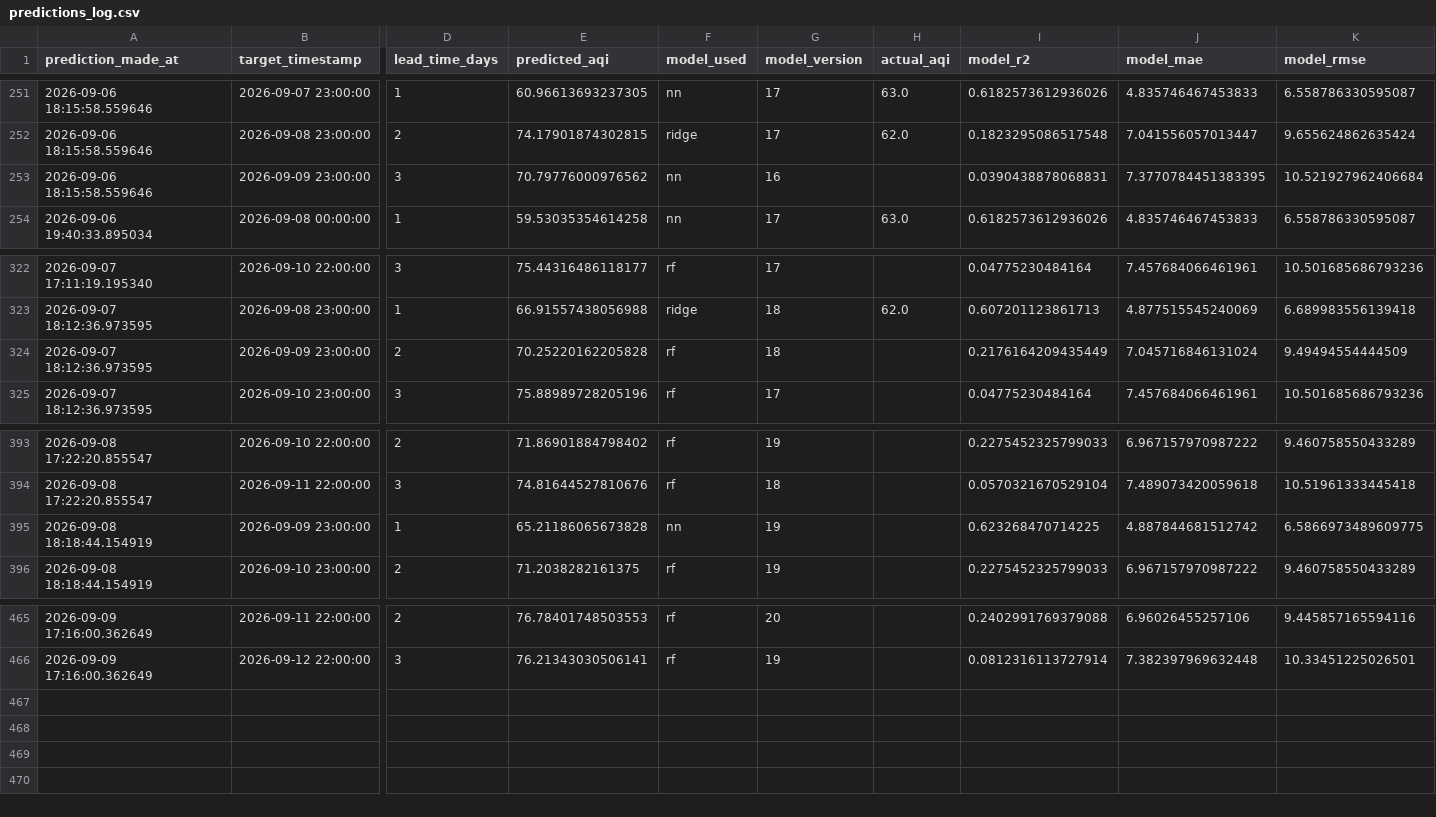
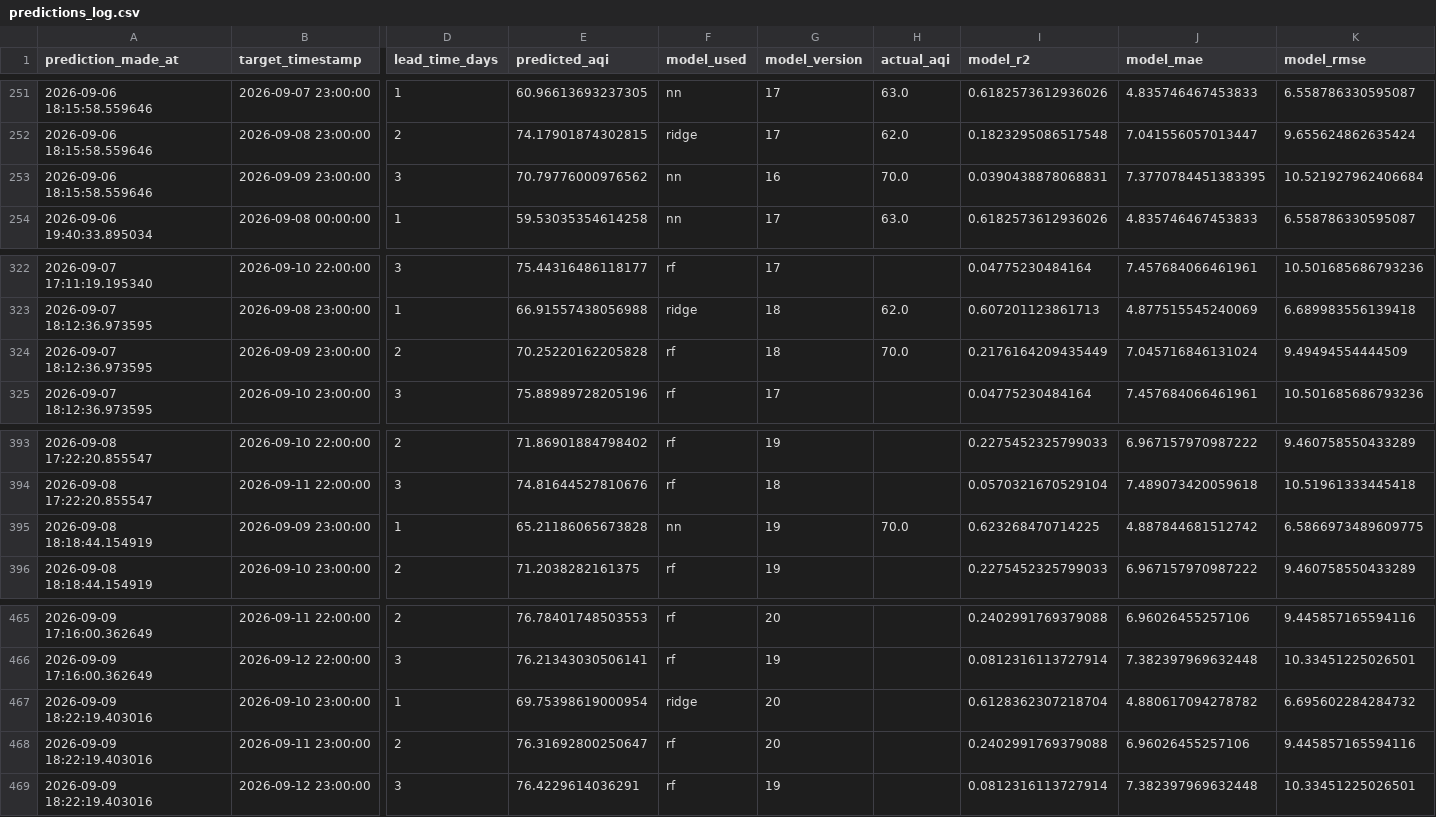
Before and after one commit to SyedAnasAzim/AQI-prediction, a CSV file: predictions_log.csv, drawn as a sheet; only a part is shown, gaps mark what is left out; rows hold the shown columns only; the diff names each change by its address in the sheet, - before the commit and + after, or states it on an @@ line.

Commit message:
hourly inference: update predictions_log.csv and shap values

```diff
--- a/predictions_log.csv
+++ b/predictions_log.csv
-H253 (actual_aqi): (empty)
+H253 (actual_aqi): 70.0
-H324 (actual_aqi): (empty)
+H324 (actual_aqi): 70.0
-H395 (actual_aqi): (empty)
+H395 (actual_aqi): 70.0
+row 467: 2026-09-09 18:22:19.403016 | 2026-09-10 23:00:00 | 1 | 69.75398619000954 | ridge | 20 |  | 0.6128362307218704 | 4.880617094278782 | 6.695602284284732
+row 468: 2026-09-09 18:22:19.403016 | 2026-09-11 23:00:00 | 2 | 76.31692800250647 | rf | 20 |  | 0.2402991769379088 | 6.96026455257106 | 9.445857165594116
+row 469: 2026-09-09 18:22:19.403016 | 2026-09-12 23:00:00 | 3 | 76.4229614036291 | rf | 19 |  | 0.0812316113727914 | 7.382397969632448 | 10.33451225026501
```
Also changed, not shown: data/aqi_shap_values.csv.
